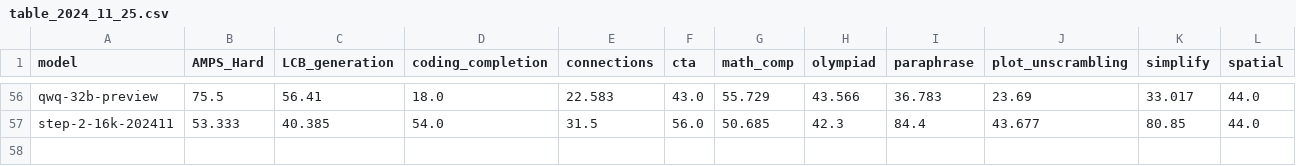
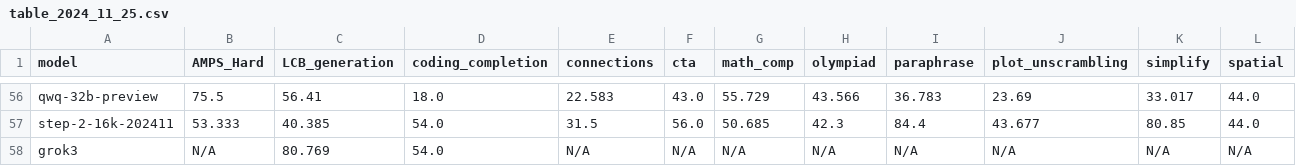
Before and after one commit to LiveBench/livebench.github.io, a CSV file: public/table_2024_11_25.csv, drawn as a sheet; only a part is shown, gaps mark what is left out; rows hold the shown columns only; the diff names each change by its address in the sheet, - before the commit and + after, or states it on an @@ line.

Commit message:
Revert "Revert "added grok 3 to leaderboard""

```diff
--- a/public/table_2024_11_25.csv
+++ b/public/table_2024_11_25.csv
+row 58: grok3 | N/A | 80.769 | 54.0 | N/A | N/A | N/A | N/A | N/A | N/A | N/A | N/A
```
Also changed, not shown: 1 other file.
